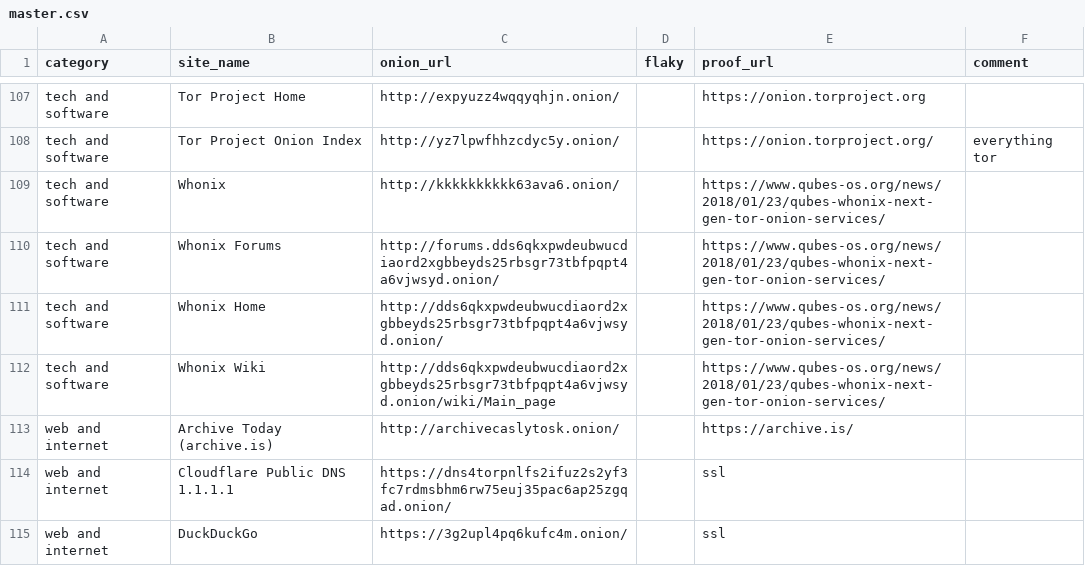
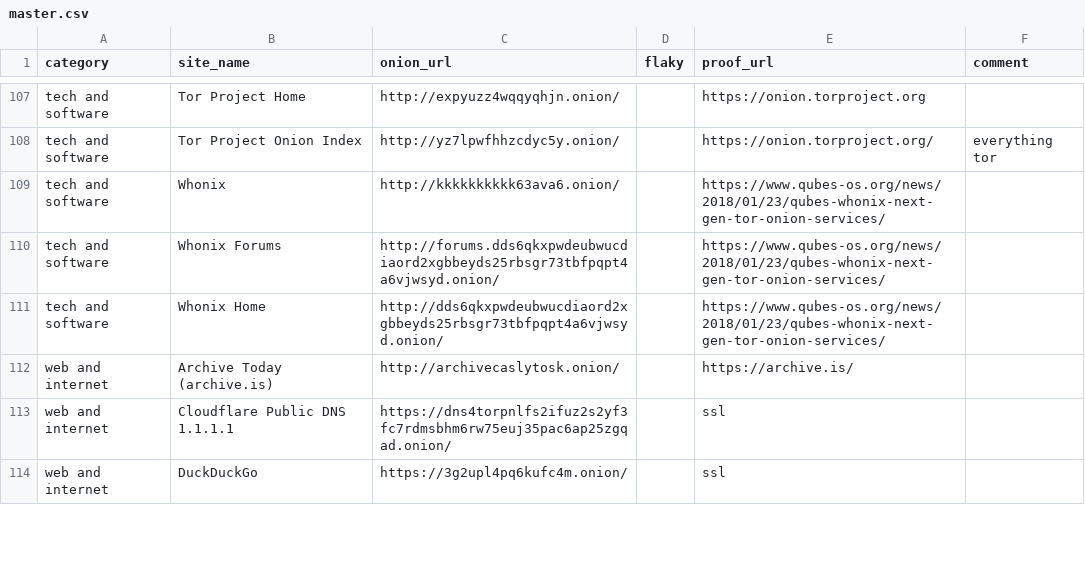
Before and after one commit to alecmuffett/real-world-onion-sites, a CSV file: master.csv, drawn as a sheet; only a part is shown, gaps mark what is left out; the diff names each change by its address in the sheet, - before the commit and + after, or states it on an @@ line.

```diff
--- a/master.csv
+++ b/master.csv
-row 112: tech and software | Whonix Wiki | http://dds6qkxpwdeubwucdiaord2xgbbeyds25rbsgr73tbfpqpt4a6vjwsyd.onion/wiki/Main_page |  | https://www.qubes-os.org/news/2018/01/23/qubes-whonix-next-gen-tor-onion-services/
```
Also changed, not shown: 2 other files.
